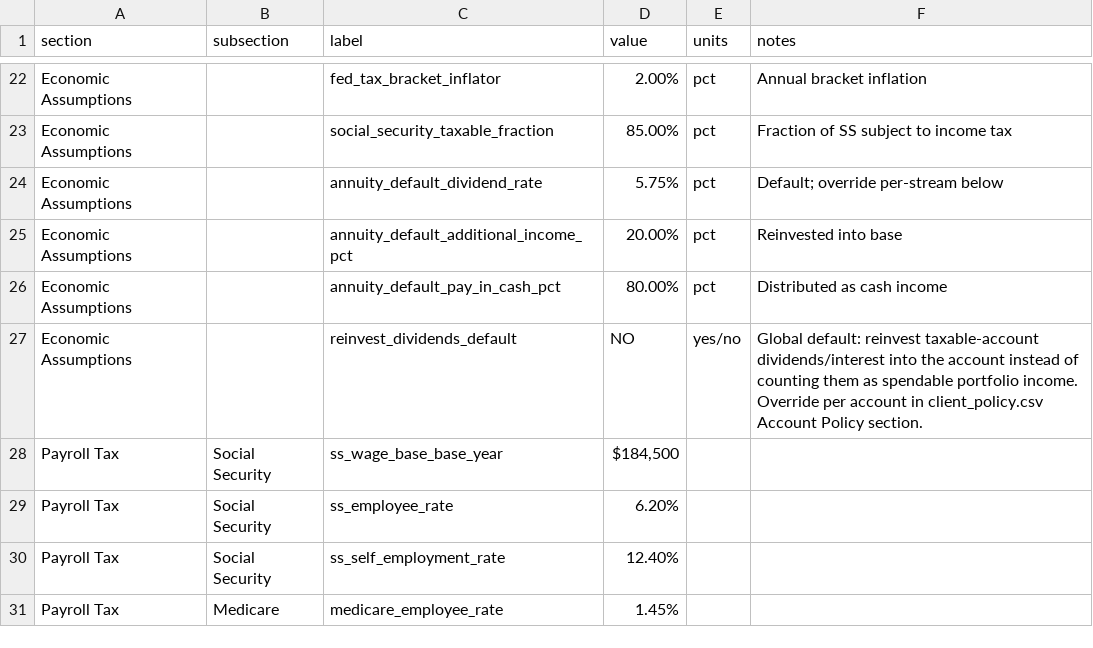
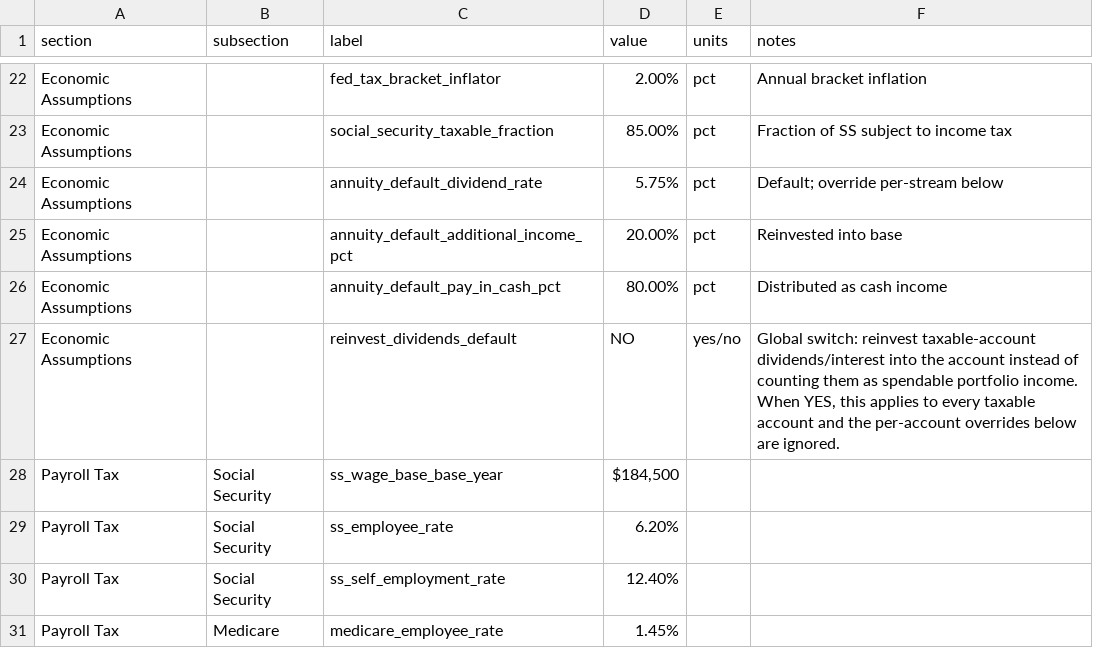
Before and after one commit to matthartzman/retirement_system, a CSV file: input/client_household.csv, drawn as a sheet; only a part is shown, gaps mark what is left out.

```diff
--- a/input/client_household.csv
+++ b/input/client_household.csv
@@ -26,3 +26,3 @@ Economic Assumptions,,annuity_default_additional_income_pct,20.00%,pct,Reinveste
 Economic Assumptions,,annuity_default_pay_in_cash_pct,80.00%,pct,Distributed as cash income,
-Economic Assumptions,,reinvest_dividends_default,NO,yes/no,"Global default: reinvest taxable-account dividends/interest into the account instead of counting them as spendable portfolio income. Override per account in client_policy.csv Account Policy section.",
+Economic Assumptions,,reinvest_dividends_default,NO,yes/no,"Global switch: reinvest taxable-account dividends/interest into the account instead of counting them as spendable portfolio income. When YES, this applies to every taxable account and the per-account overrides below are ignored.",
 Payroll Tax,Social Security,ss_wage_base_base_year,"$184,500",,,
```
Also changed, not shown: input/client_policy.csv, 3 other files.
